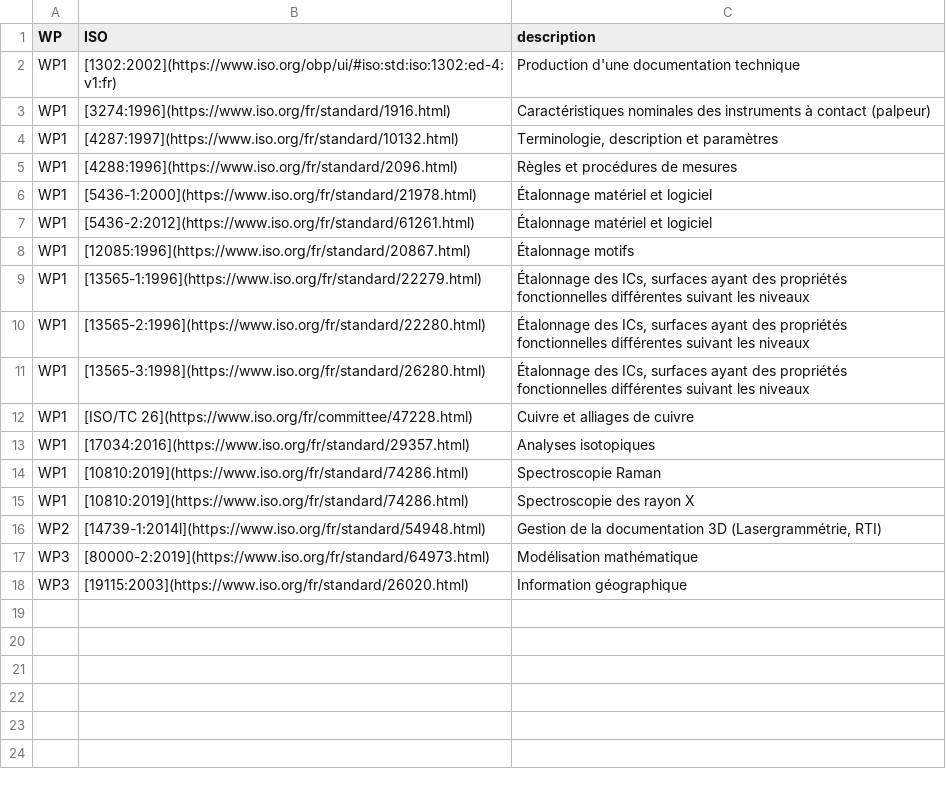
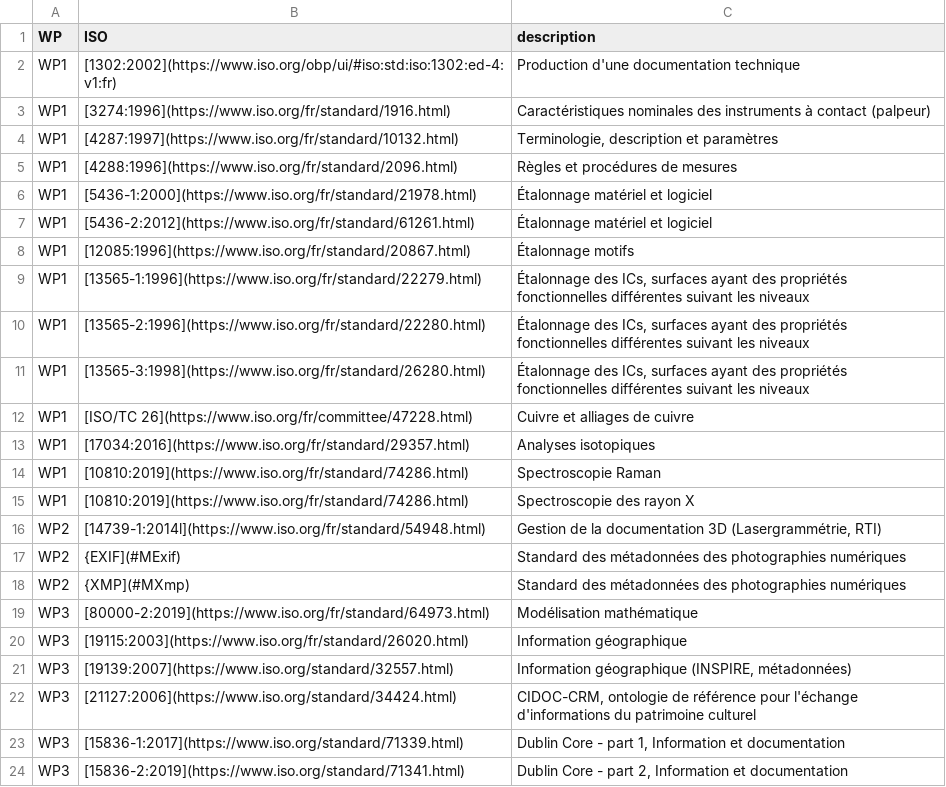
Before and after one commit to zoometh/itineris, a TSV file: data/isos_resume.tsv, drawn as a sheet; the diff names each change by its address in the sheet, - before the commit and + after, or states it on an @@ line.

Commit message:
data

```diff
--- a/data/isos_resume.tsv
+++ b/data/isos_resume.tsv
+row 17: WP2 | {EXIF](#MExif) | Standard des métadonnées des photographies numériques
+row 18: WP2 | {XMP](#MXmp) | Standard des métadonnées des photographies numériques
+row 21: WP3 | [19139:2007](https://www.iso.org/standard/32557.html) | Information géographique (INSPIRE, métadonnées)
+row 22: WP3 | [21127:2006](https://www.iso.org/standard/34424.html) | CIDOC-CRM, ontologie de référence pour l'échange d'informations du patrimoine culturel
+row 23: WP3 | [15836-1:2017](https://www.iso.org/standard/71339.html) | Dublin Core - part 1, Information et documentation
+row 24: WP3 | [15836-2:2019](https://www.iso.org/standard/71341.html) | Dublin Core - part 2, Information et documentation
```
Also changed, not shown: data/tools_resume.tsv.
